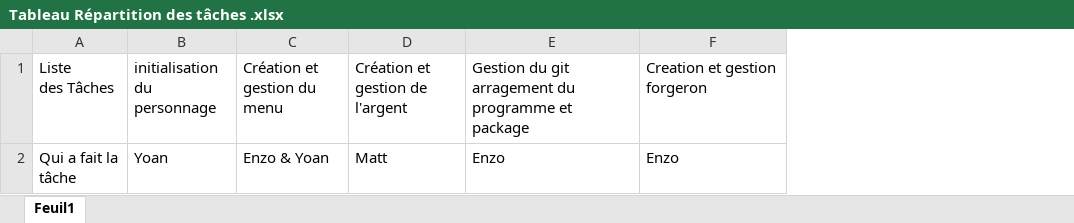
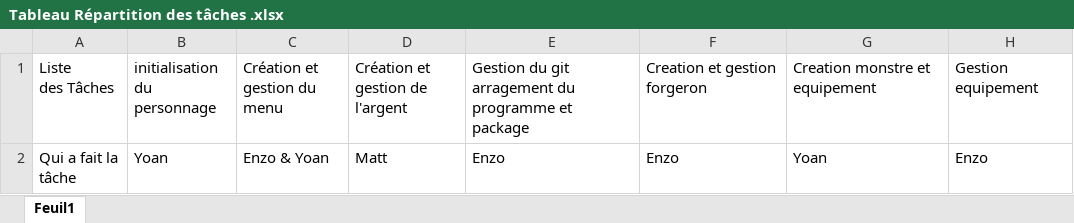
Before and after one commit to MattCrayston24/Crayston-Viollet-Rossi-red, an Excel workbook: Docs/Tableau Répartition des tâches .xlsx, sheet Feuil1, drawn as a sheet; values as stored, in another font and other column widths than the file's, no borders; the diff names each change by its address in the sheet, - before the commit and + after, or states it on an @@ line.

Commit message:
Add menu inventaire et ajout equipement

```diff
--- a/Docs/Tableau Répartition des tâches .xlsx (sheet Feuil1)
+++ b/Docs/Tableau Répartition des tâches .xlsx (sheet Feuil1)
+column G, rows 1-2: Creation monstre et equipement | Yoan
+column H, rows 1-2: Gestion equipement | Enzo
```
Also changed, not shown: 8 other files.
